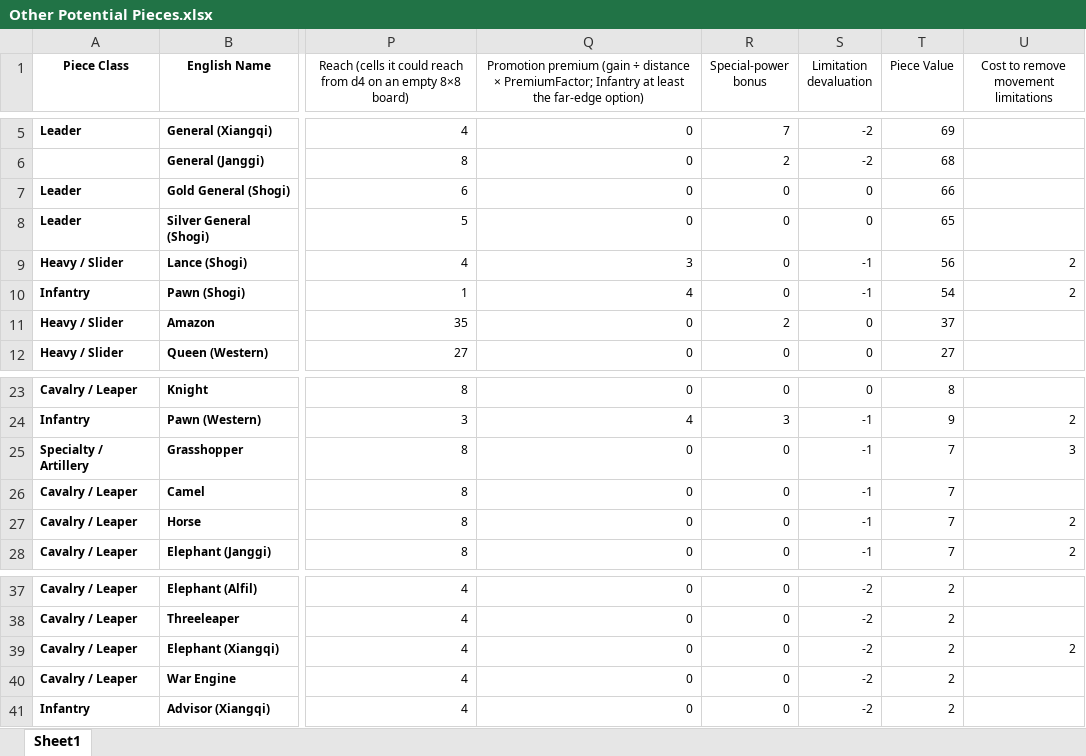
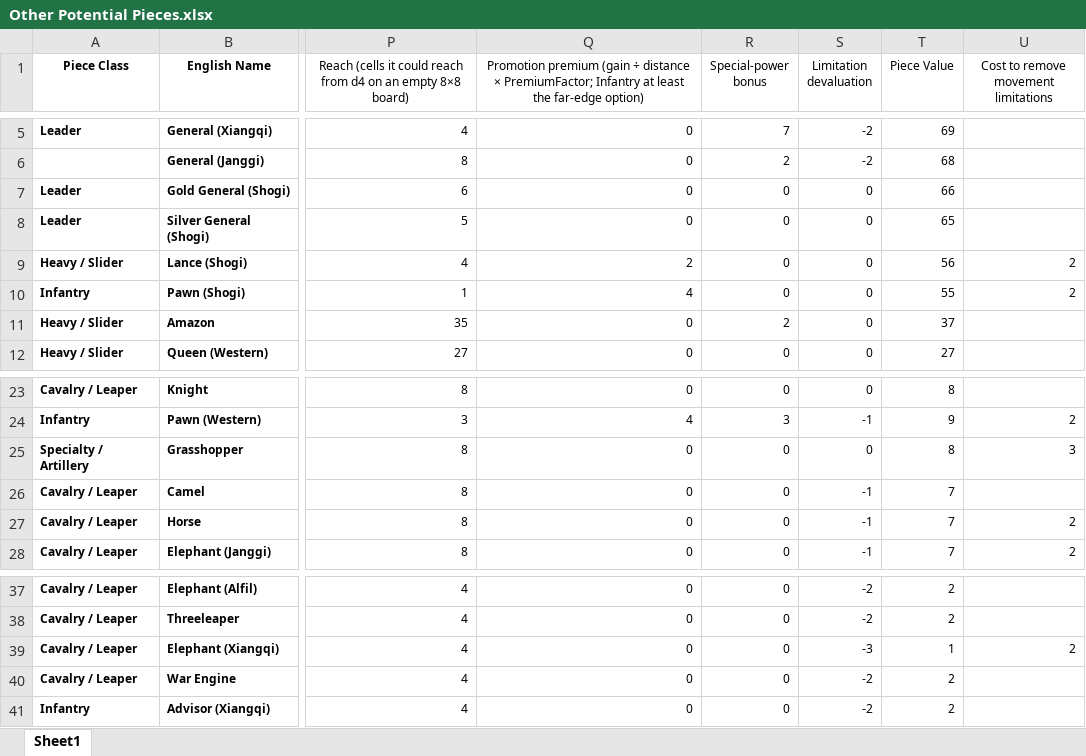
Before and after one commit to nilvon9wo/Zaturnava, an Excel workbook: docs/Other Potential Pieces.xlsx, sheet Sheet1, drawn as a sheet; only a part is shown, gaps mark what is left out; values as stored, in another font and other column widths than the file's, no borders; the diff names each change by its address in the sheet, - before the commit and + after, or states it on an @@ line.

```diff
--- a/docs/Other Potential Pieces.xlsx (sheet Sheet1)
+++ b/docs/Other Potential Pieces.xlsx (sheet Sheet1)
-Q9: 3
+Q9: 2
-S9:S10 (Limitation devaluation): -1
+S9:S10 (Limitation devaluation): 0
-T10 (Piece Value): 54
+T10 (Piece Value): 55
-S25 (Limitation devaluation): -1
+S25 (Limitation devaluation): 0
-T25 (Piece Value): 7
+T25 (Piece Value): 8
-S39 (Limitation devaluation): -2
+S39 (Limitation devaluation): -3
-T39 (Piece Value): 2
+T39 (Piece Value): 1
```
Also changed, not shown: 19 other files.
